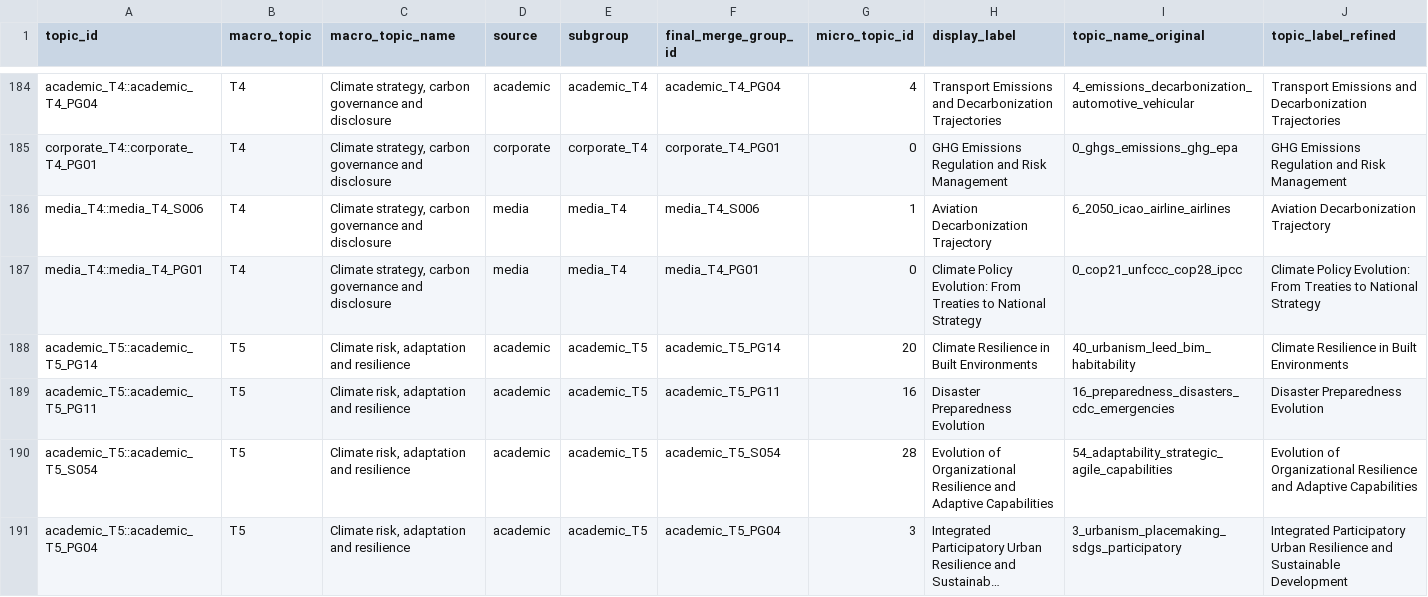
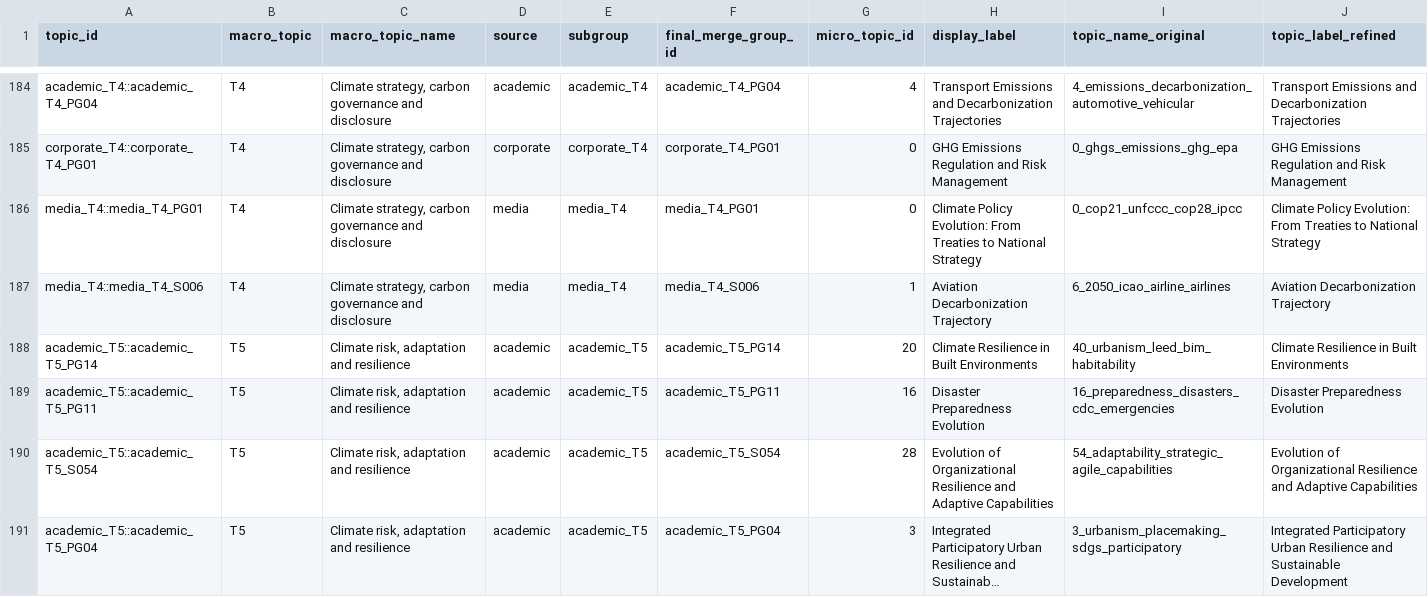
Before and after one commit to thiagofquilice/sustainability-discourse-pipeline, a CSV file: data/app_data/topics.csv, drawn as a sheet; only a part is shown, gaps mark what is left out; long unchanged cells end in …; removed rows and columns are numbered as before the commit, all else as after; rows hold the shown columns only; the diff names each change by its address in the sheet, - before the commit and + after, or states it on an @@ line.

```diff
--- a/data/app_data/topics.csv
+++ b/data/app_data/topics.csv
-row 186: media_T4::media_T4_S006 | T4 | Climate strategy, carbon governance and disclosure | media | media_T4 | media_T4_S006 | 1 | Aviation Decarbonization Trajectory | 6_2050_icao_airline_airlines | Aviation Decarbonization Trajectory
+row 187: media_T4::media_T4_S006 | T4 | Climate strategy, carbon governance and disclosure | media | media_T4 | media_T4_S006 | 1 | Aviation Decarbonization Trajectory | 6_2050_icao_airline_airlines | Aviation Decarbonization Trajectory
```
Also changed, not shown: data/app_data/relations.csv, data/app_data/source_relation_aggregate_same_year.csv, 8 other files.
